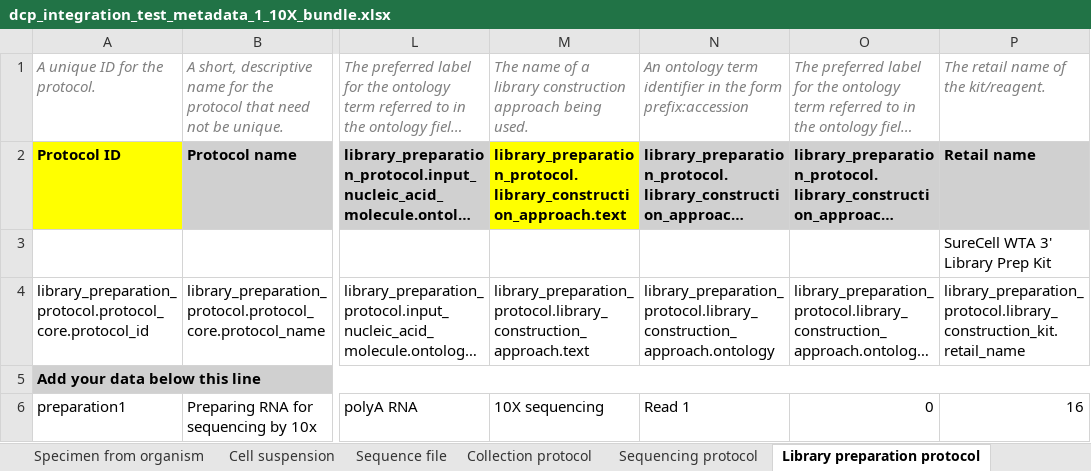
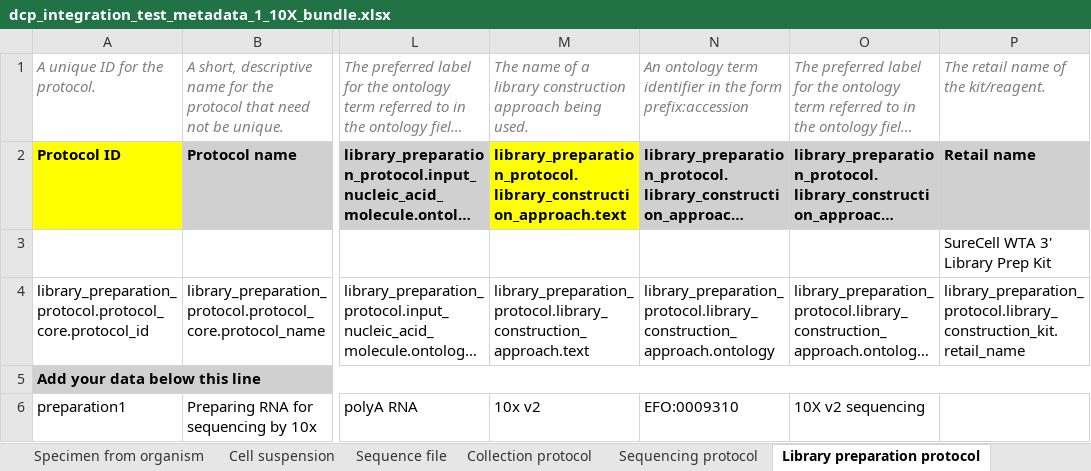
Before and after one commit to HumanCellAtlas/metadata-schema, an Excel workbook: infrastructure_testing_files/current/dcp_integration_test_metadata_1_10X_bundle.xlsx, sheet Library preparation protocol, drawn as a sheet; only a part is shown, gaps mark what is left out; long unchanged cells end in …; values as stored, in another font and other column widths than the file's, no borders; the diff names each change by its address in the sheet, - before the commit and + after, or states it on an @@ line.

```diff
--- a/infrastructure_testing_files/current/dcp_integration_test_metadata_1_10X_bundle.xlsx (sheet Library preparation protocol)
+++ b/infrastructure_testing_files/current/dcp_integration_test_metadata_1_10X_bundle.xlsx (sheet Library preparation protocol)
-M6: 10X sequencing
+M6: 10x v2
-N6: Read 1
+N6: EFO:0009310
-O6: 0
+O6: 10X v2 sequencing
-P6: 16
+P6: (empty)
```
Also changed, not shown: sheet Contact, sheet Donor organism, 4 other files.
